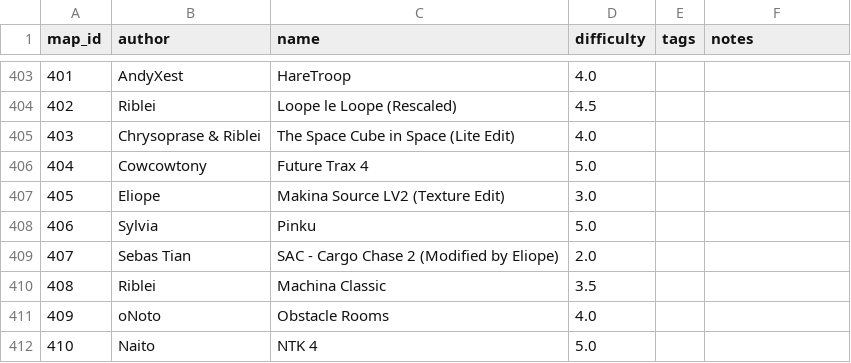
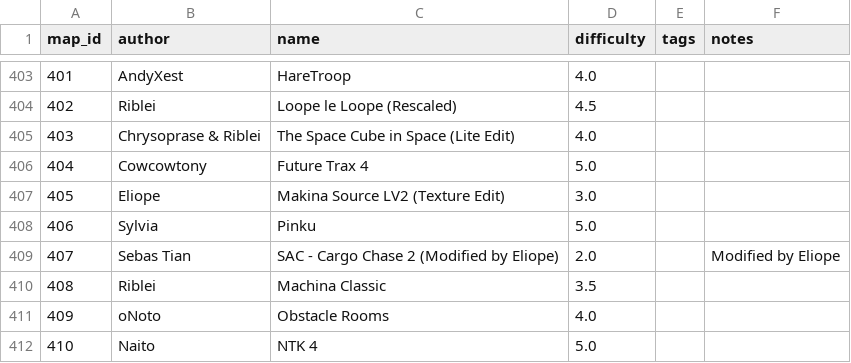
Before and after one commit to vv4t/Aottg2-Racing-Maps, a CSV file: maps.csv, drawn as a sheet; only a part is shown, gaps mark what is left out.

Commit message:
notes test

```diff
--- a/maps.csv
+++ b/maps.csv
@@ -408,3 +408,3 @@ map_id|author|name|difficulty|tags|notes
 406|Sylvia|Pinku|5.0||
-407|Sebas Tian|SAC - Cargo Chase 2 (Modified by Eliope)|2.0||
+407|Sebas Tian|SAC - Cargo Chase 2 (Modified by Eliope)|2.0||Modified by Eliope
 408|Riblei|Machina Classic|3.5||
```
